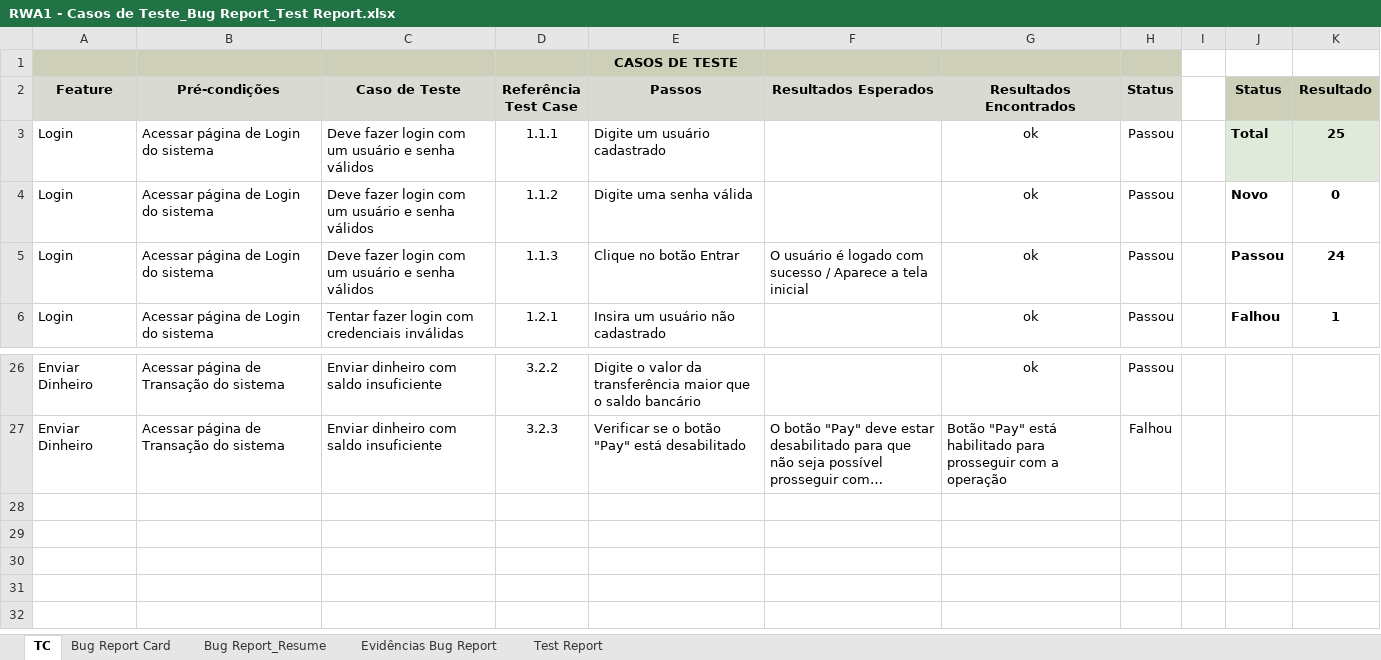
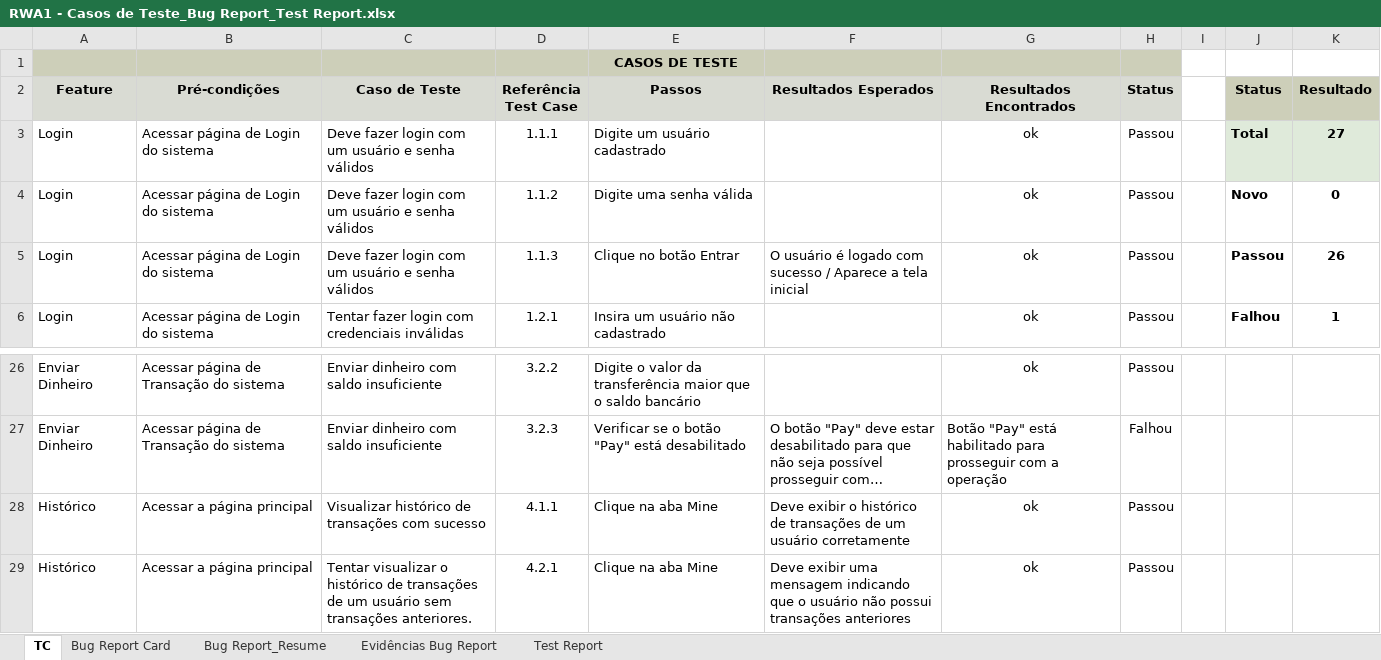
Before and after one commit to NubiaGessi/cypress-realworld-app, an Excel workbook: RWA1 - Casos de Teste_Bug Report_Test Report.xlsx, sheet TC, drawn as a sheet; only a part is shown, gaps mark what is left out; long unchanged cells end in …; values as stored, in another font and other column widths than the file's, no borders; the diff names each change by its address in the sheet, - before the commit and + after, or states it on an @@ line.

Commit message:
historical transactions tests added

```diff
--- a/RWA1 - Casos de Teste_Bug Report_Test Report.xlsx (sheet TC)
+++ b/RWA1 - Casos de Teste_Bug Report_Test Report.xlsx (sheet TC)
-K3 (Resultado): 25
+K3 (Resultado): 27
-K5 (Resultado): 24
+K5 (Resultado): 26
+row 28: Histórico | Acessar a página principal | Visualizar histórico de transações com sucesso | 4.1.1 | Clique na aba Mine | Deve exibir o histórico de transações de um usuário corretamente | ok | Passou
+row 29: Histórico | Acessar a página principal | Tentar visualizar o histórico de transações de um usuário sem transações anteriores. | 4.2.1 | Clique na aba Mine | Deve exibir uma mensagem indicando que o usuário não possui transações anteriores | ok | Passou
```
Also changed, not shown: sheet Test Report, 6 other files.
